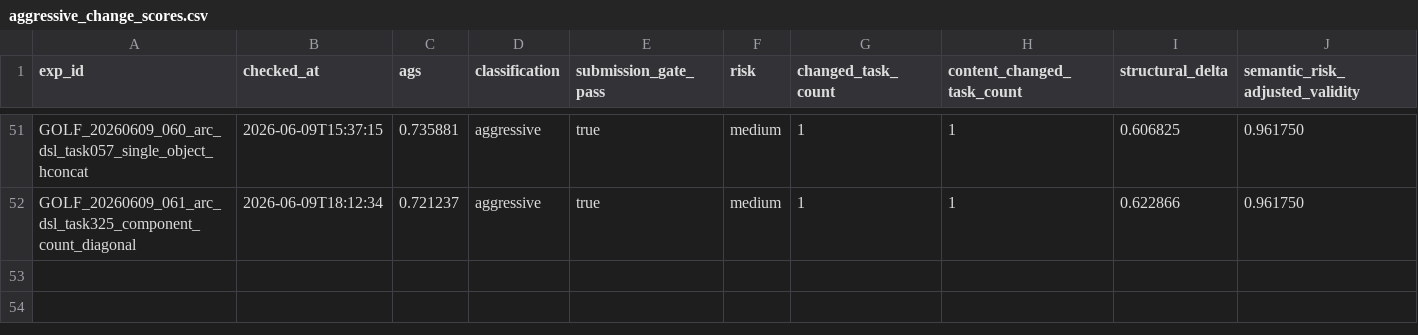
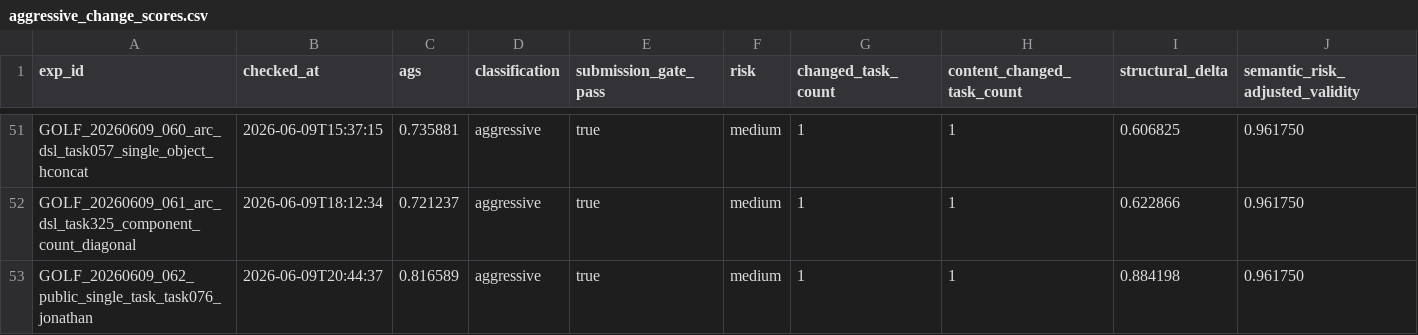
Before and after one commit to whzy3185/kagglegolf, a CSV file: task_bank/aggressive_change_scores.csv, drawn as a sheet; only a part is shown, gaps mark what is left out; rows hold the shown columns only; the diff names each change by its address in the sheet, - before the commit and + after, or states it on an @@ line.

```diff
--- a/task_bank/aggressive_change_scores.csv
+++ b/task_bank/aggressive_change_scores.csv
+row 53: GOLF_20260609_062_public_single_task_task076_jonathan | 2026-06-09T20:44:37 | 0.816589 | aggressive | true | medium | 1 | 1 | 0.884198 | 0.961750
```
Also changed, not shown: experiments/notebook_queue.csv, experiments/submission_queue.csv, 22 other files.
